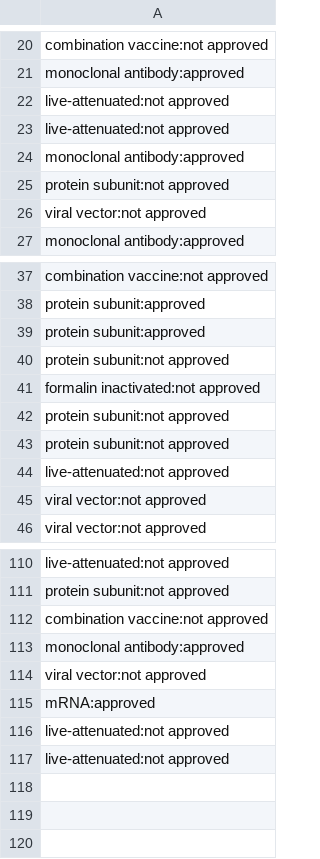
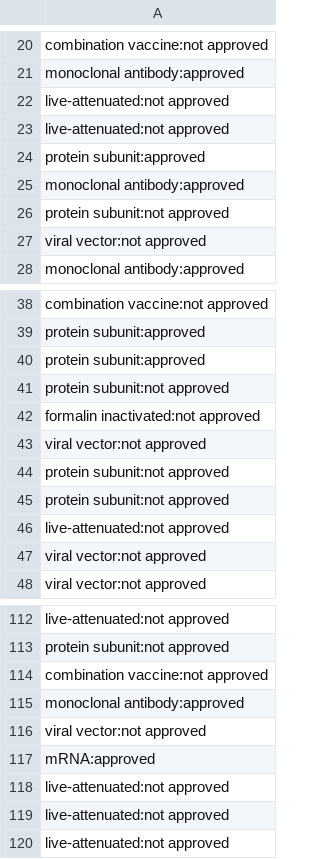
Before and after one commit to deborahcromer/RSVcorrelates, a CSV file: added_tags.csv, drawn as a sheet; only a part is shown, gaps mark what is left out; the diff names each change by its address in the sheet, - before the commit and + after, or states it on an @@ line.

```diff
--- a/added_tags.csv
+++ b/added_tags.csv
+row 24: protein subunit:approved
+row 43: viral vector:not approved
+row 118: live-attenuated:not approved
```
Also changed, not shown: 2 other files.
